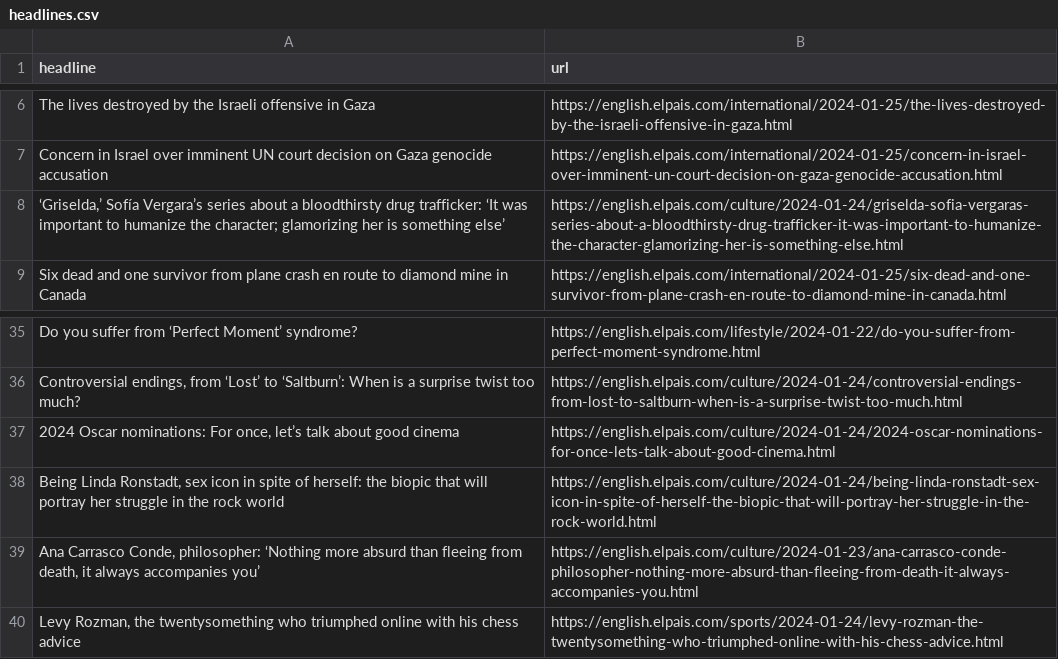
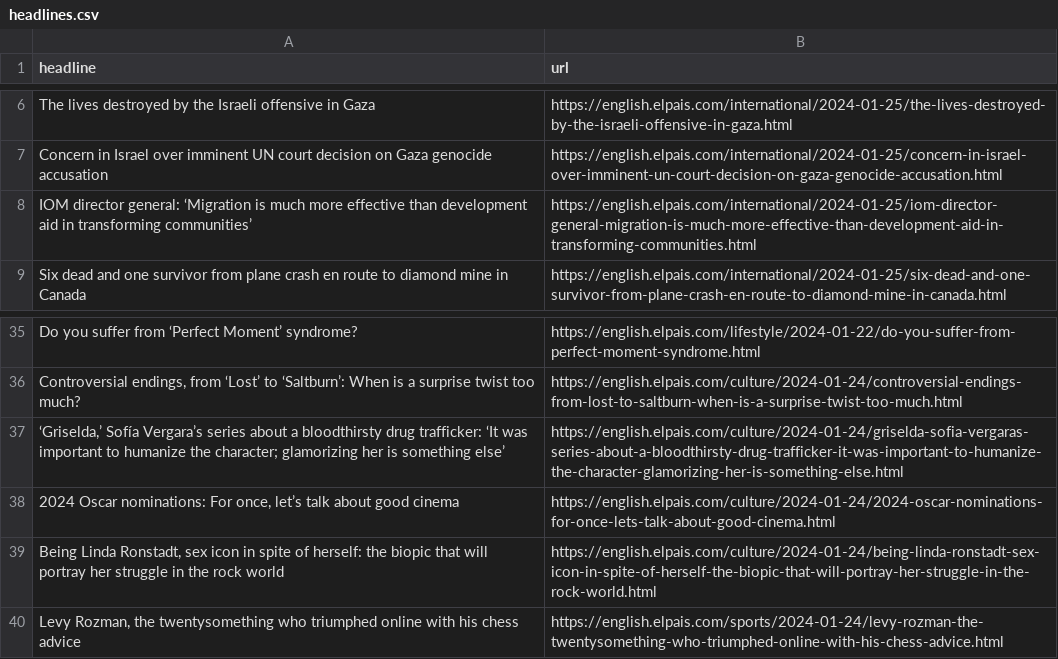
Before and after one commit to dlaiu/headlines-scraper, a CSV file: headlines.csv, drawn as a sheet; only a part is shown, gaps mark what is left out.

```diff
--- a/headlines.csv
+++ b/headlines.csv
@@ -7,3 +7,3 @@ The lives destroyed by the Israeli offensive in Gaza,https://english.elpais.com/
 Concern in Israel over imminent UN court decision on Gaza genocide accusation,https://english.elpais.com/international/2024-01-25/concern-in-israel-over-imminent-un-court-decision-on-gaza-genocide-accusation.html
-"‘Griselda,’ Sofía Vergara’s series about a bloodthirsty drug trafficker: ‘It was important to humanize the character; glamorizing her is something else’",https://english.elpais.com/culture/2024-01-24/griselda-sofia-vergaras-series-about-a-bloodthirsty-drug-trafficker-it-was-important-to-humanize-the-character-glamorizing-her-is-something-else.html
+IOM director general: ‘Migration is much more effective than development aid in transforming communities’,https://english.elpais.com/international/2024-01-25/iom-director-general-migration-is-much-more-effective-than-development-aid-in-transforming-communities.html
 Six dead and one survivor from plane crash en route to diamond mine in Canada,https://english.elpais.com/international/2024-01-25/six-dead-and-one-survivor-from-plane-crash-en-route-to-diamond-mine-in-canada.html
@@ -36,5 +36,5 @@ Do you suffer from ‘Perfect Moment’ syndrome?,https://english.elpais.com/lif
 "Controversial endings, from ‘Lost’ to ‘Saltburn’: When is a surprise twist too much?",https://english.elpais.com/culture/2024-01-24/controversial-endings-from-lost-to-saltburn-when-is-a-surprise-twist-too-much.html
+"‘Griselda,’ Sofía Vergara’s series about a bloodthirsty drug trafficker: ‘It was important to humanize the character; glamorizing her is something else’",https://english.elpais.com/culture/2024-01-24/griselda-sofia-vergaras-series-about-a-bloodthirsty-drug-trafficker-it-was-important-to-humanize-the-character-glamorizing-her-is-something-else.html
 "2024 Oscar nominations: For once, let’s talk about good cinema",https://english.elpais.com/culture/2024-01-24/2024-oscar-nominations-for-once-lets-talk-about-good-cinema.html
 "Being Linda Ronstadt, sex icon in spite of herself: the biopic that will portray her struggle in the rock world",https://english.elpais.com/culture/2024-01-24/being-linda-ronstadt-sex-icon-in-spite-of-herself-the-biopic-that-will-portray-her-struggle-in-the-rock-world.html
-"Ana Carrasco Conde, philosopher: ‘Nothing more absurd than fleeing from death, it always accompanies you’",https://english.elpais.com/culture/2024-01-23/ana-carrasco-conde-philosopher-nothing-more-absurd-than-fleeing-from-death-it-always-accompanies-you.html
 "Levy Rozman, the twentysomething who triumphed online with his chess advice",https://english.elpais.com/sports/2024-01-24/levy-rozman-the-twentysomething-who-triumphed-online-with-his-chess-advice.html
```
